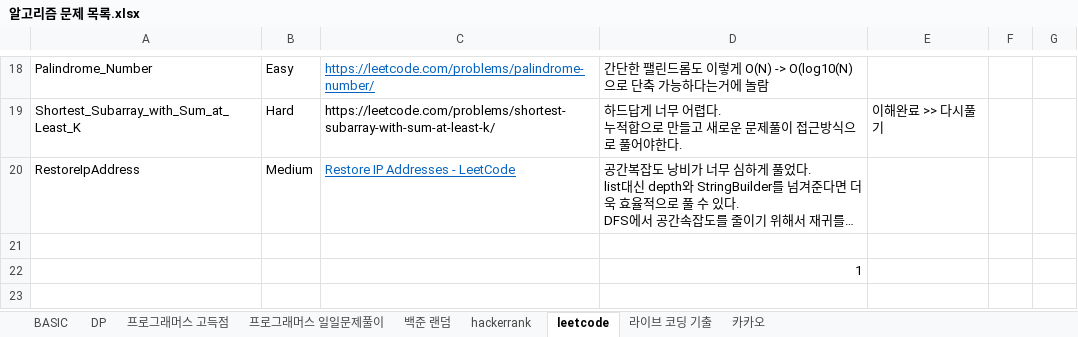
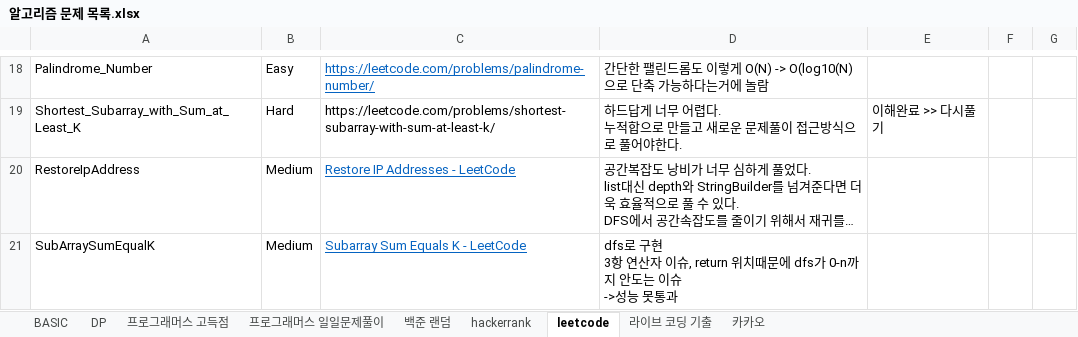
Before and after one commit to SeongJinSong/Algorithm, an Excel workbook: doc/알고리즘 문제 목록.xlsx, sheet leetcode, drawn as a sheet; only a part is shown, gaps mark what is left out; long unchanged cells end in …; values as stored, in another font and other column widths than the file's, no borders; removed rows and columns are numbered as before the commit, all else as after; ↵ is a line break in a cell; the diff names each change by its address in the sheet, - before the commit and + after, or states it on an @@ line.

Commit message:
add : SubArraySumEqualK - 성능 미통과

```diff
--- a/doc/알고리즘 문제 목록.xlsx (sheet leetcode)
+++ b/doc/알고리즘 문제 목록.xlsx (sheet leetcode)
-row 21: (empty)
+row 21: SubArraySumEqualK | Medium | Subarray Sum Equals K - LeetCode | dfs로 구현 ↵ 3항 연산자 이슈, return 위치때문에 dfs가 0-n까지 안도는 이슈 ↵ ->성능 못통과
-row 22:  |  |  | 1
```
Also changed, not shown: 1 other file.
